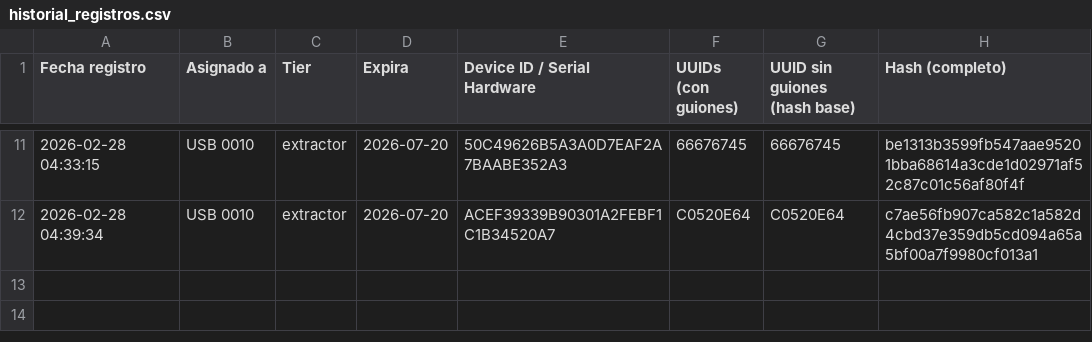
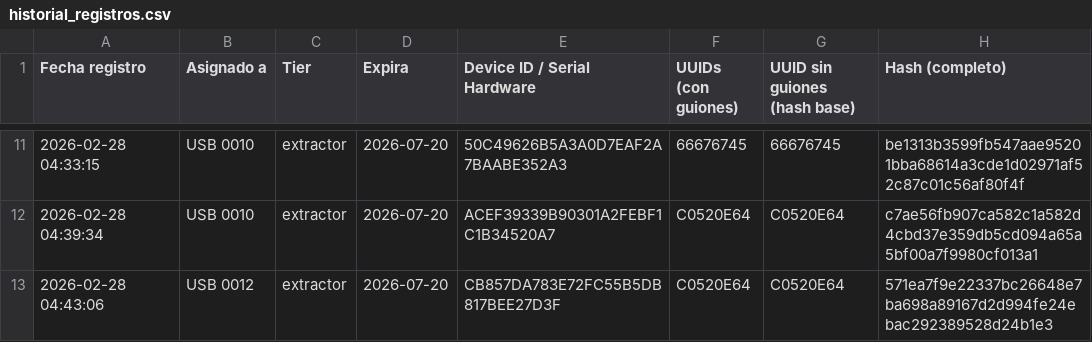
Before and after one commit to danielm0101/verificador-registro, a CSV file: historial_registros.csv, drawn as a sheet; only a part is shown, gaps mark what is left out.

Commit message:
Update historial: 2026-02-28T04:43:12.459Z

```diff
--- a/historial_registros.csv
+++ b/historial_registros.csv
@@ -12 +12,2 @@
 "2026-02-28 04:39:34","USB 0010","extractor","2026-07-20","ACEF39339B90301A2FEBF1C1B34520A7","C0520E64","C0520E64","c7ae56fb907ca582c1a582d4cbd37e359db5cd094a65a5bf00a7f9980cf013a1"
+"2026-02-28 04:43:06","USB 0012","extractor","2026-07-20","CB857DA783E72FC55B5DB817BEE27D3F","C0520E64","C0520E64","571ea7f9e22337bc26648e7ba698a89167d2d994fe24ebac292389528d24b1e3"
```
